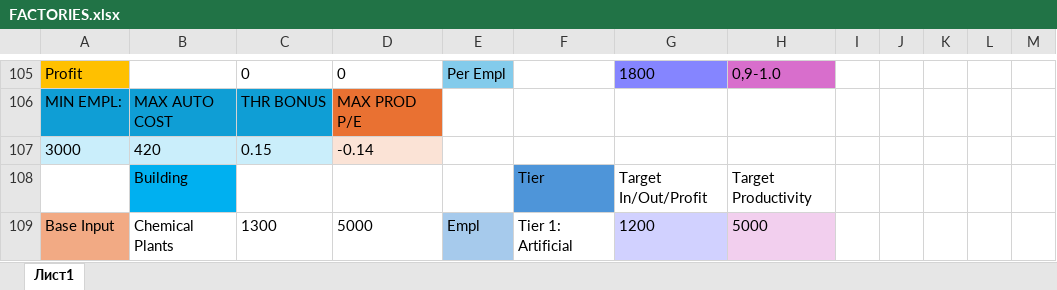
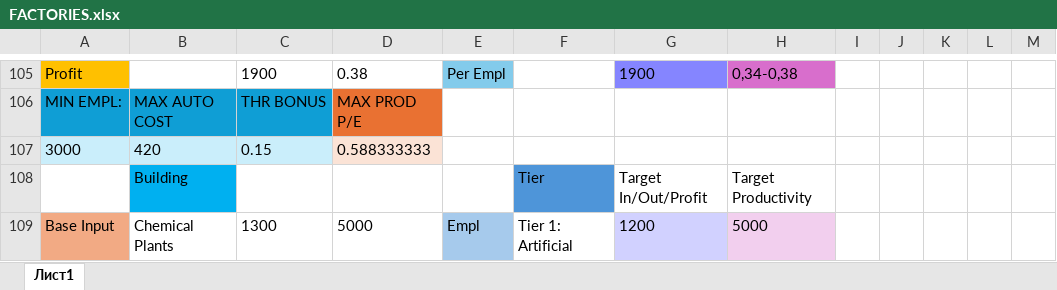
Before and after one commit to artyom-kuznetsov/IndustryExpanded, an Excel workbook: IndustryExpanded/FACTORIES.xlsx, sheet Лист1, drawn as a sheet; only a part is shown, gaps mark what is left out; values as stored, in another font and other column widths than the file's, no borders; the diff covers the shown part only; the diff names each change by its address in the sheet, - before the commit and + after, or states it on an @@ line.

```diff
--- a/IndustryExpanded/FACTORIES.xlsx (sheet Лист1)
+++ b/IndustryExpanded/FACTORIES.xlsx (sheet Лист1)
-C105: 0
+C105: 1900
-D105: 0
+D105: 0.38
-G105: 1800
+G105: 1900
-H105: 0,9-1.0
+H105: 0,34-0,38
-D107: -0.14
+D107: 0.588333333
```
Also changed, not shown: 31 edited cells elsewhere in this sheet, 29 other files.
